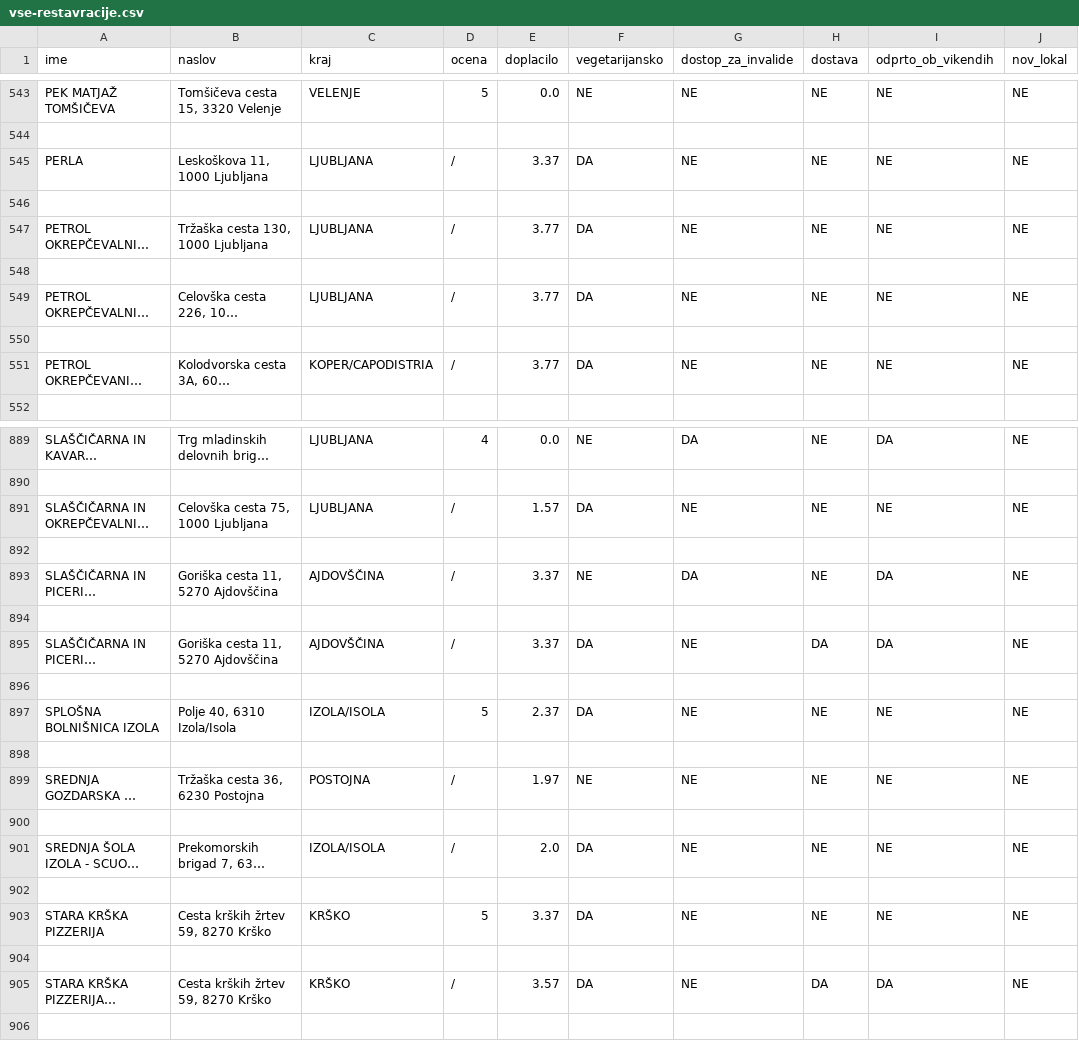
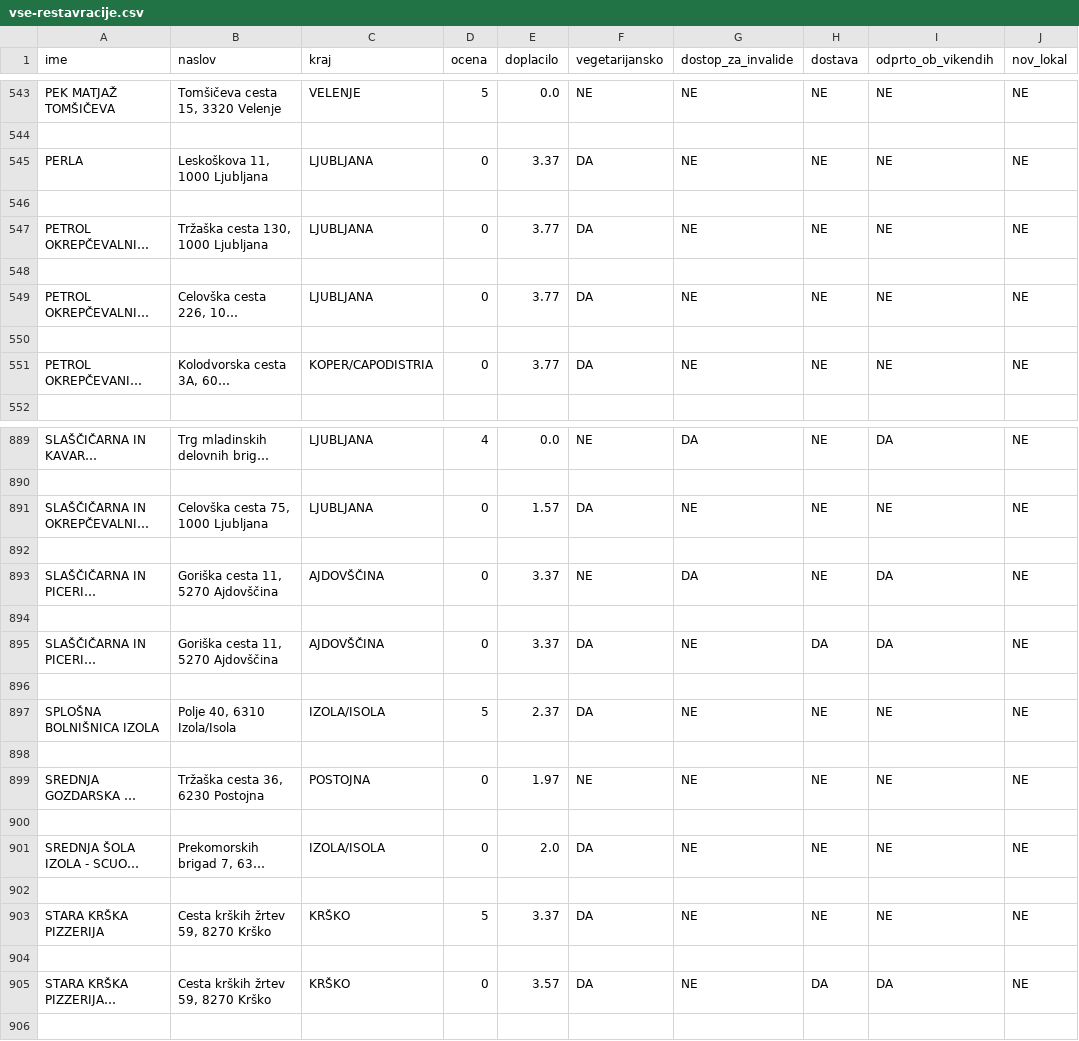
Before and after one commit to evadezelak/Analiza_studentske_prehrane, a CSV file: obdelani-podatki/vse-restavracije.csv, drawn as a sheet; only a part is shown, gaps mark what is left out; long unchanged cells end in …; the diff covers the shown part only; the diff names each change by its address in the sheet, - before the commit and + after, or states it on an @@ line.

```diff
--- a/obdelani-podatki/vse-restavracije.csv
+++ b/obdelani-podatki/vse-restavracije.csv
-D545 (ocena): /
+D545 (ocena): 0
-D547 (ocena): /
+D547 (ocena): 0
-D549 (ocena): /
+D549 (ocena): 0
-D551 (ocena): /
+D551 (ocena): 0
-D891 (ocena): /
+D891 (ocena): 0
-D893 (ocena): /
+D893 (ocena): 0
-D895 (ocena): /
+D895 (ocena): 0
-D899 (ocena): /
+D899 (ocena): 0
-D901 (ocena): /
+D901 (ocena): 0
-D905 (ocena): /
+D905 (ocena): 0
```
Also changed, not shown: 97 edited cells elsewhere in this file, 2 other files.
